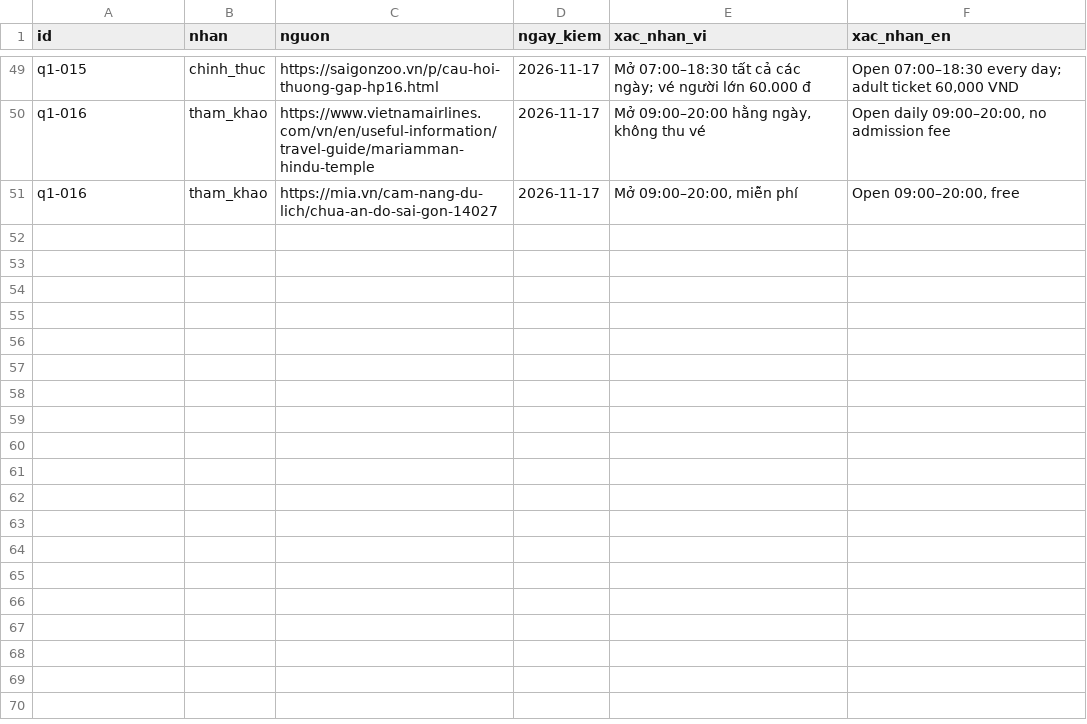
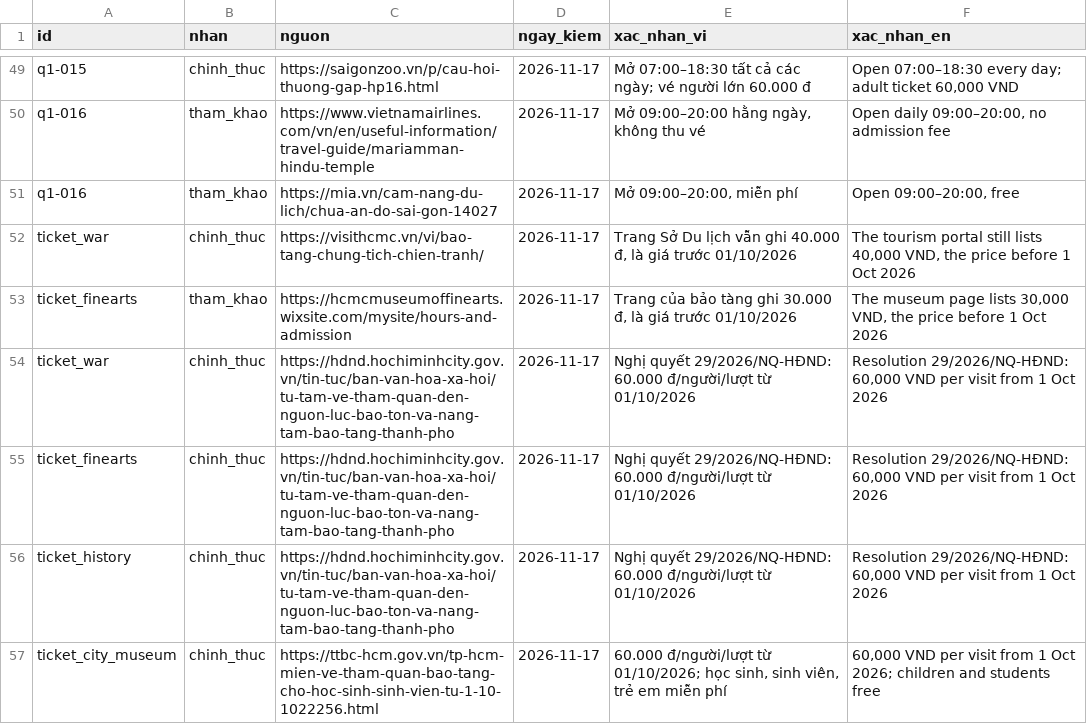
Before and after one commit to KoangWy/ask-saigon, a CSV file: web/data/nguon_bo_sung.csv, drawn as a sheet; only a part is shown, gaps mark what is left out; the diff covers the shown part only.

Commit message:
feat: cathedral shown as closed for restoration; museum fees from 1/10/2026
- Places can be temporarily closed to visitors: a new trang_thai value,
  tam_dong, with a note in both languages. The card shows "Tạm đóng với
  khách tham quan" with the note and the date it was last checked; a
  question naming the place gets that note as its answer; nearby lists and
  day plans leave it out.
- Nhà thờ Đức Bà: tạm đóng until the restoration ends (about end of 2027),
  open only for Mass; three sources dated 2024-2026.
- War Remnants, Fine Arts, City and History museums: 60,000 VND under
  resolution 29/2026/NQ-HĐND; Tôn Đức Thắng and Women's museums free. Pages
  still listing 30,000 / 40,000 VND stay visible, marked as the price before
  1/10/2026.
- Free places read "Miễn phí" instead of "0–0k", and "Phố đi bộ" in a
  question is a place name, not a walk.

```diff
--- a/web/data/nguon_bo_sung.csv
+++ b/web/data/nguon_bo_sung.csv
@@ -51 +51,7 @@ q1-016,tham_khao,https://www.vietnamairlines.com/vn/en/useful-information/travel
 q1-016,tham_khao,https://mia.vn/cam-nang-du-lich/chua-an-do-sai-gon-14027,2026-11-17,"Mở 09:00–20:00, miễn phí","Open 09:00–20:00, free"
+ticket_war,chinh_thuc,https://visithcmc.vn/vi/bao-tang-chung-tich-chien-tranh/,2026-11-17,"Trang Sở Du lịch vẫn ghi 40.000 đ, là giá trước 01/10/2026","The tourism portal still lists 40,000 VND, the price before 1 Oct 2026"
+ticket_finearts,tham_khao,https://hcmcmuseumoffinearts.wixsite.com/mysite/hours-and-admission,2026-11-17,"Trang của bảo tàng ghi 30.000 đ, là giá trước 01/10/2026","The museum page lists 30,000 VND, the price before 1 Oct 2026"
+ticket_war,chinh_thuc,https://hdnd.hochiminhcity.gov.vn/tin-tuc/ban-van-hoa-xa-hoi/tu-tam-ve-tham-quan-den-nguon-luc-bao-ton-va-nang-tam-bao-tang-thanh-pho,2026-11-17,Nghị quyết 29/2026/NQ-HĐND: 60.000 đ/người/lượt từ 01/10/2026,"Resolution 29/2026/NQ-HĐND: 60,000 VND per visit from 1 Oct 2026"
+ticket_finearts,chinh_thuc,https://hdnd.hochiminhcity.gov.vn/tin-tuc/ban-van-hoa-xa-hoi/tu-tam-ve-tham-quan-den-nguon-luc-bao-ton-va-nang-tam-bao-tang-thanh-pho,2026-11-17,Nghị quyết 29/2026/NQ-HĐND: 60.000 đ/người/lượt từ 01/10/2026,"Resolution 29/2026/NQ-HĐND: 60,000 VND per visit from 1 Oct 2026"
+ticket_history,chinh_thuc,https://hdnd.hochiminhcity.gov.vn/tin-tuc/ban-van-hoa-xa-hoi/tu-tam-ve-tham-quan-den-nguon-luc-bao-ton-va-nang-tam-bao-tang-thanh-pho,2026-11-17,Nghị quyết 29/2026/NQ-HĐND: 60.000 đ/người/lượt từ 01/10/2026,"Resolution 29/2026/NQ-HĐND: 60,000 VND per visit from 1 Oct 2026"
+ticket_city_museum,chinh_thuc,https://ttbc-hcm.gov.vn/tp-hcm-mien-ve-tham-quan-bao-tang-cho-hoc-sinh-sinh-vien-tu-1-10-1022256.html,2026-11-17,"60.000 đ/người/lượt từ 01/10/2026; học sinh, sinh viên, trẻ em miễn phí","60,000 VND per visit from 1 Oct 2026; children and students free"
```
Also changed, not shown: 6 added rows and 8 edited cells elsewhere in this file, web/data/dia_diem.csv, web/data/gia_tham_khao.csv, 16 other files.
